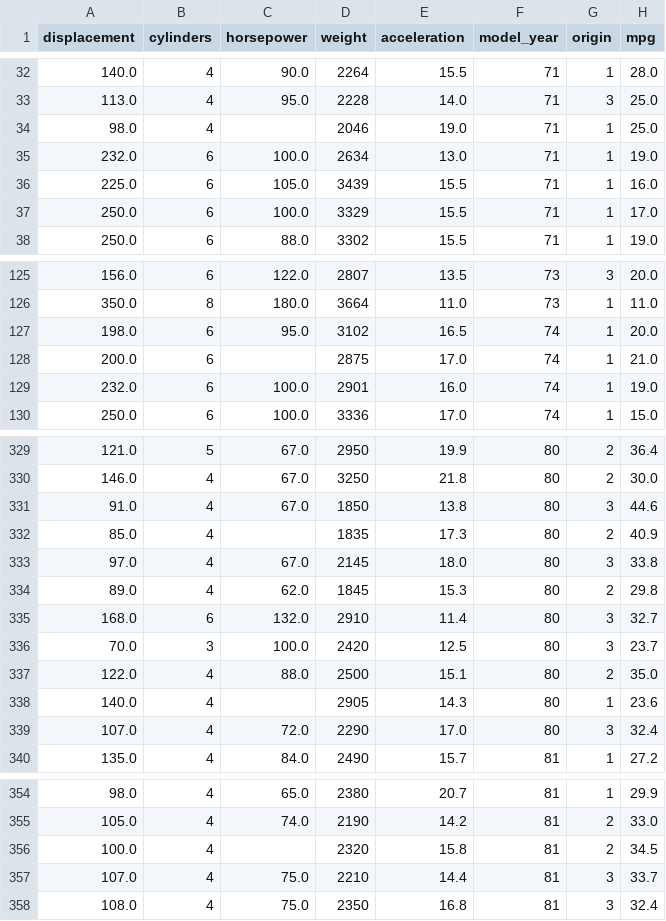
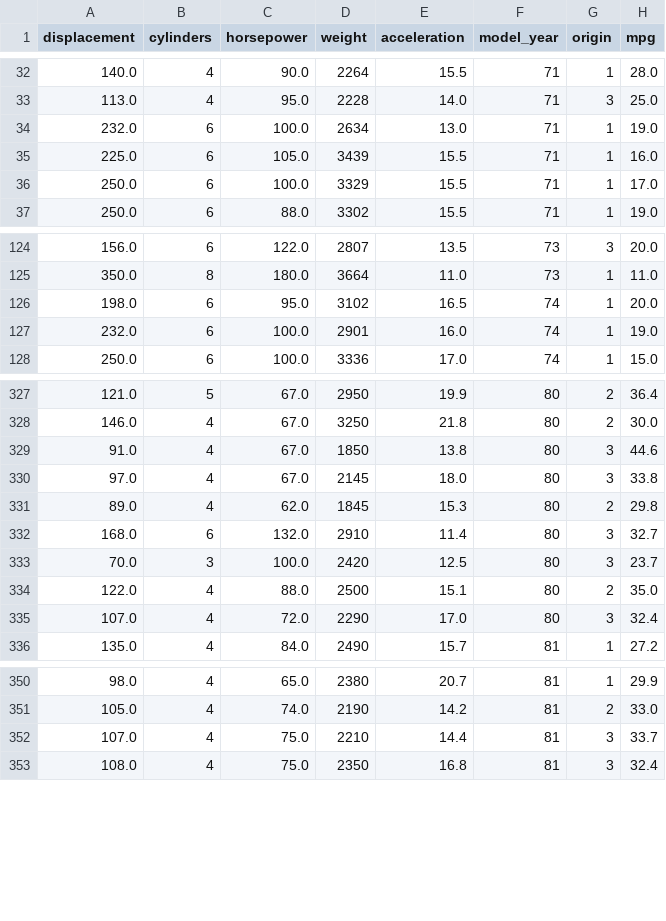
Before and after one commit to RabDou44/MachineLearning2024W, a CSV file: data_processed/mpg_data.csv, drawn as a sheet; only a part is shown, gaps mark what is left out; the diff covers the shown part only; the diff names each change by its address in the sheet, - before the commit and + after, or states it on an @@ line.

Commit message:
modelling mpg  + visualisation

```diff
--- a/data_processed/mpg_data.csv
+++ b/data_processed/mpg_data.csv
-row 34: 98.0 | 4 |  | 2046 | 19.0 | 71 | 1 | 25.0
-row 128: 200.0 | 6 |  | 2875 | 17.0 | 74 | 1 | 21.0
-row 332: 85.0 | 4 |  | 1835 | 17.3 | 80 | 2 | 40.9
-row 338: 140.0 | 4 |  | 2905 | 14.3 | 80 | 1 | 23.6
-row 356: 100.0 | 4 |  | 2320 | 15.8 | 81 | 2 | 34.5
```
Also changed, not shown: 1 removed row elsewhere in this file, 8 other files.
